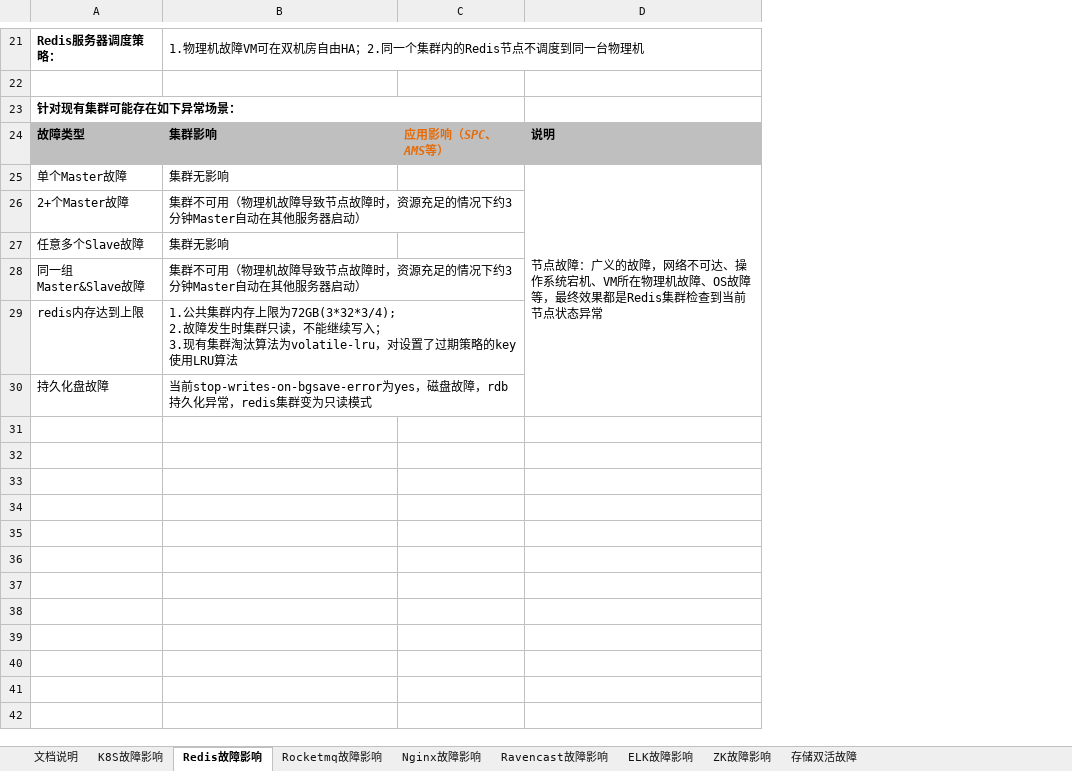
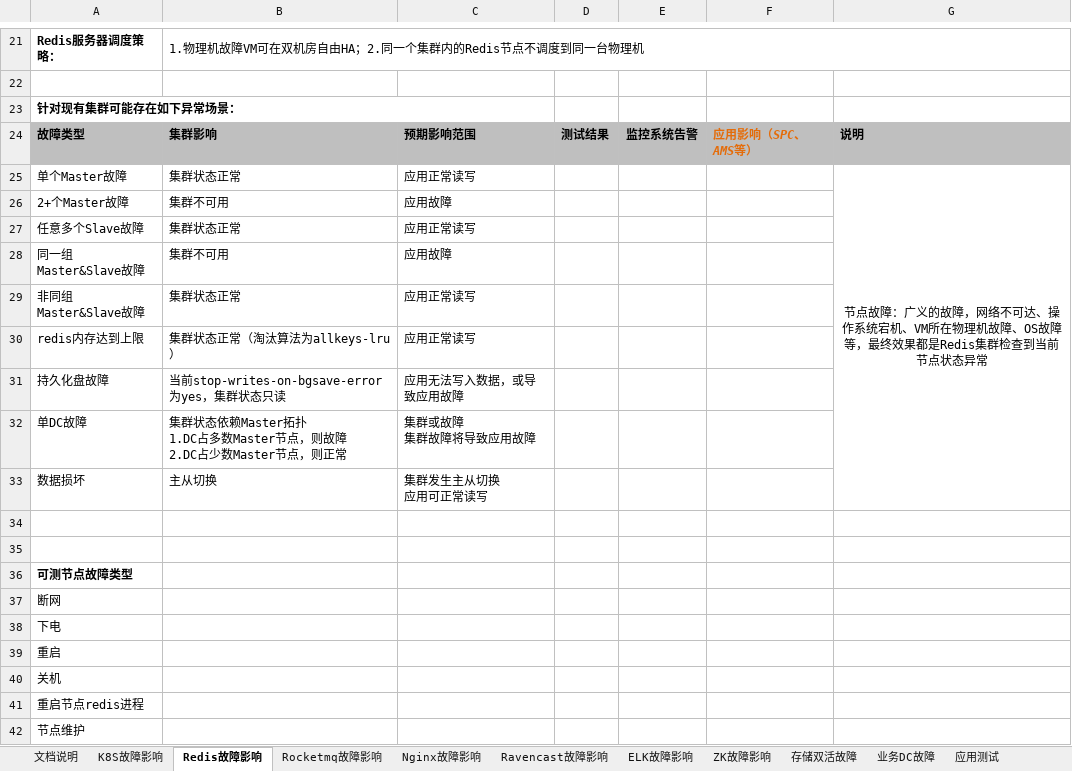
Before and after one commit to liurenbao/ansible-2, an Excel workbook: jd/中间件故障风险分析.xlsx, sheet Redis故障影响, drawn as a sheet; only a part is shown, gaps mark what is left out; values as stored, in another font and other column widths than the file's, no borders; charts and pictures not drawn; removed rows and columns are numbered as before the commit, all else as after; ↵ is a line break in a cell; the diff names each change by its address in the sheet, - before the commit and + after, or states it on an @@ line.

```diff
--- a/jd/中间件故障风险分析.xlsx (sheet Redis故障影响)
+++ b/jd/中间件故障风险分析.xlsx (sheet Redis故障影响)
+sheet tab: 业务DC故障
+sheet tab: 应用测试
+column C, rows 24-28: 预期影响范围 | 应用正常读写 | 应用故障 | 应用正常读写 | 应用故障; rows 30-31: 应用正常读写 | 应用无法写入数据，或导致应用故障
+column D, row 24: 测试结果
+column E, row 24: 监控系统告警
-A23:C23 merged
+A23:C23 merged
-B25: 集群无影响
+B25: 集群状态正常
-G25 alignment: left
+G25 alignment: center
-B26: 集群不可用（物理机故障导致节点故障时，资源充足的情况下约3分钟Master自动在其他服务器启动）
+B26: 集群不可用
-B27: 集群无影响
+B27: 集群状态正常
-B28: 集群不可用（物理机故障导致节点故障时，资源充足的情况下约3分钟Master自动在其他服务器启动）
+B28: 集群不可用
+row 29: 非同组Master&Slave故障 | 集群状态正常 | 应用正常读写
-B30: 1.公共集群内存上限为72GB(3*32*3/4); ↵ 2.故障发生时集群只读，不能继续写入； ↵ 3.现有集群淘汰算法为volatile-lru，对设置了过期策略的key使用LRU算法
+B30: 集群状态正常（淘汰算法为allkeys-lru）
-B31: …stop-writes-on-bgsave-error为yes，磁盘故障，rdb持久化异常，redis集群变为只读模式
+B31: …stop-writes-on-bgsave-error为yes，集群状态只读
+row 32: 单DC故障 | 集群状态依赖Master拓扑 ↵ 1.DC占多数Master节点，则故障 ↵ 2.DC占少数Master节点，则正常 | 集群或故障 ↵ 集群故障将导致应用故障
+row 33: 数据损坏 | 主从切换 | 集群发生主从切换 ↵ 应用可正常读写
+row 34: (empty)
+row 35: (empty)
+row 36: 可测节点故障类型
+row 37: 断网
+row 38: 下电
+row 39: 重启
+row 40: 关机
+row 41: 重启节点redis进程
+row 42: 节点维护
```
Also changed, not shown: sheet K8S故障影响, sheet ELK故障影响, sheet Rocketmq故障影响, sheet Nginx故障影响, sheet Ravencast故障影响, sheet 存储双活故障, 1 other file.
